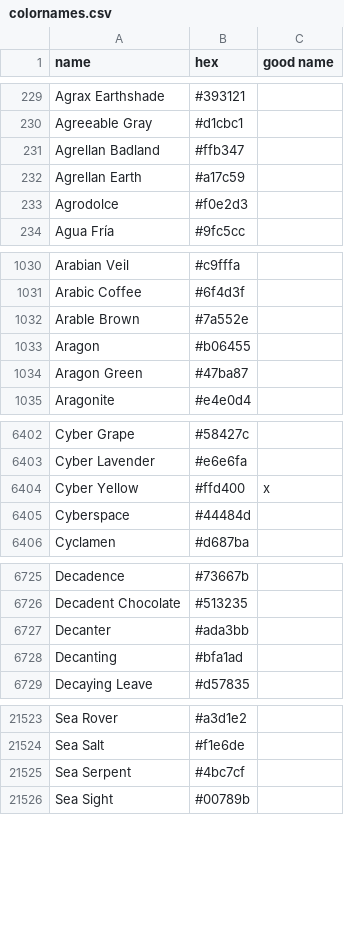
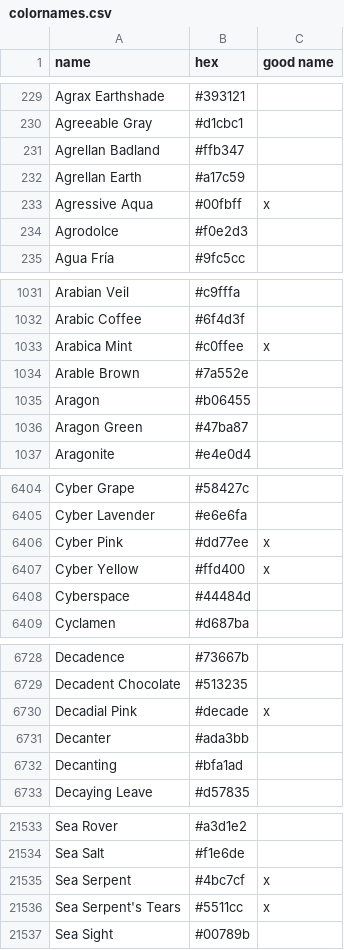
Before and after one commit to meodai/color-names, a CSV file: src/colornames.csv, drawn as a sheet; only a part is shown, gaps mark what is left out; the diff covers the shown part only.

Commit message:
feat(colors): adds more user-colors

```diff
--- a/src/colornames.csv
+++ b/src/colornames.csv
@@ -232,2 +232,3 @@ Agrellan Badland,#ffb347,
 Agrellan Earth,#a17c59,
+Agressive Aqua,#00fbff,x
 Agrodolce,#f0e2d3,
@@ -1031,2 +1032,3 @@ Arabian Veil,#c9fffa,
 Arabic Coffee,#6f4d3f,
+Arabica Mint,#c0ffee,x
 Arable Brown,#7a552e,
@@ -6403,2 +6405,3 @@ Cyber Grape,#58427c,
 Cyber Lavender,#e6e6fa,
+Cyber Pink,#dd77ee,x
 Cyber Yellow,#ffd400,x
@@ -6726,2 +6729,3 @@ Decadence,#73667b,
 Decadent Chocolate,#513235,
+Decadial Pink,#decade,x
 Decanter,#ada3bb,
@@ -21524,3 +21534,4 @@ Sea Rover,#a3d1e2,
 Sea Salt,#f1e6de,
-Sea Serpent,#4bc7cf,
+Sea Serpent,#4bc7cf,x
+Sea Serpent's Tears,#5511cc,x
 Sea Sight,#00789b,
```
Also changed, not shown: 6 added rows and 1 edited cell elsewhere in this file, dist/colornames.bestof.csv, dist/colornames.csv, 22 other files.
